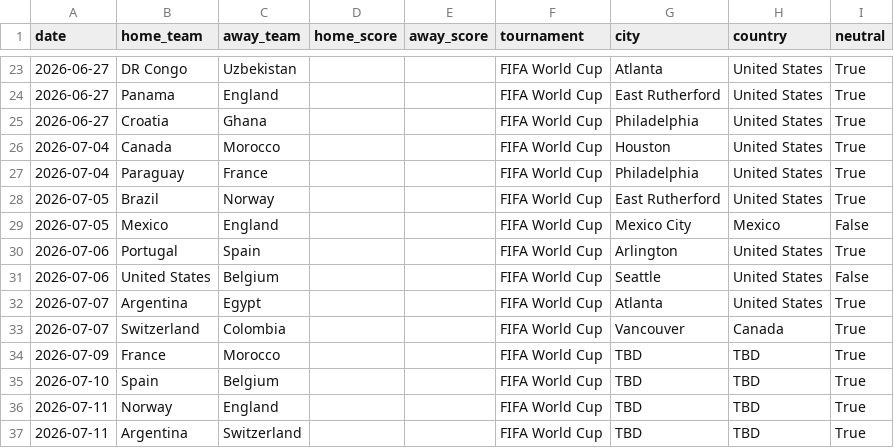
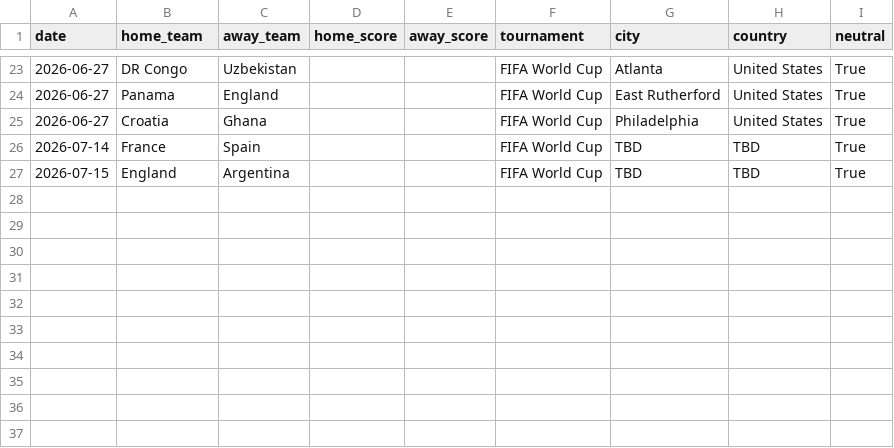
Before and after one commit to MaximilianoPalma03/mundial-predictor, a CSV file: data/processed/partidos_mundial_2026.csv, drawn as a sheet; only a part is shown, gaps mark what is left out.

Commit message:
feat: prediccion semifinales
- Evaluacion cuartos: 2/4 (50%), empates al 90' siguen siendo la debilidad del modelo
- Pipeline actualizado con cuartos resueltos como historial
- Francia vs España: logistica home_win, RF away_win (partido muy parejo)
- Inglaterra vs Argentina: logistica away_win, RF draw (Argentina ligera favorita)
- Guardado outputs/predicciones_semis_2026-07-13.csv

```diff
--- a/data/processed/partidos_mundial_2026.csv
+++ b/data/processed/partidos_mundial_2026.csv
@@ -25,13 +25,3 @@ date,home_team,away_team,home_score,away_score,tournament,city,country,neutral
 2026-06-27,Croatia,Ghana,,,FIFA World Cup,Philadelphia,United States,True
-2026-07-04,Canada,Morocco,,,FIFA World Cup,Houston,United States,True
-2026-07-04,Paraguay,France,,,FIFA World Cup,Philadelphia,United States,True
-2026-07-05,Brazil,Norway,,,FIFA World Cup,East Rutherford,United States,True
-2026-07-05,Mexico,England,,,FIFA World Cup,Mexico City,Mexico,False
-2026-07-06,Portugal,Spain,,,FIFA World Cup,Arlington,United States,True
-2026-07-06,United States,Belgium,,,FIFA World Cup,Seattle,United States,False
-2026-07-07,Argentina,Egypt,,,FIFA World Cup,Atlanta,United States,True
-2026-07-07,Switzerland,Colombia,,,FIFA World Cup,Vancouver,Canada,True
-2026-07-09,France,Morocco,,,FIFA World Cup,TBD,TBD,True
-2026-07-10,Spain,Belgium,,,FIFA World Cup,TBD,TBD,True
-2026-07-11,Norway,England,,,FIFA World Cup,TBD,TBD,True
-2026-07-11,Argentina,Switzerland,,,FIFA World Cup,TBD,TBD,True
+2026-07-14,France,Spain,,,FIFA World Cup,TBD,TBD,True
+2026-07-15,England,Argentina,,,FIFA World Cup,TBD,TBD,True
```
Also changed, not shown: 5 other files.
